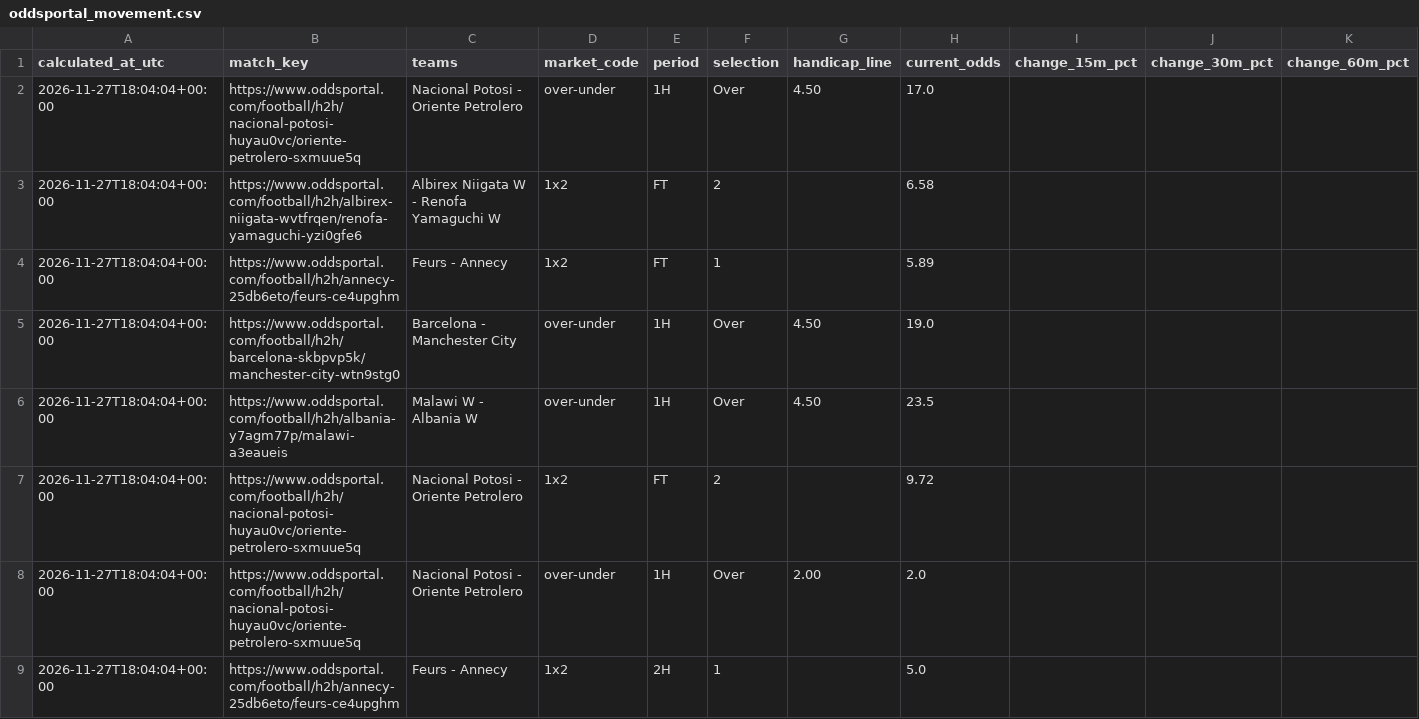
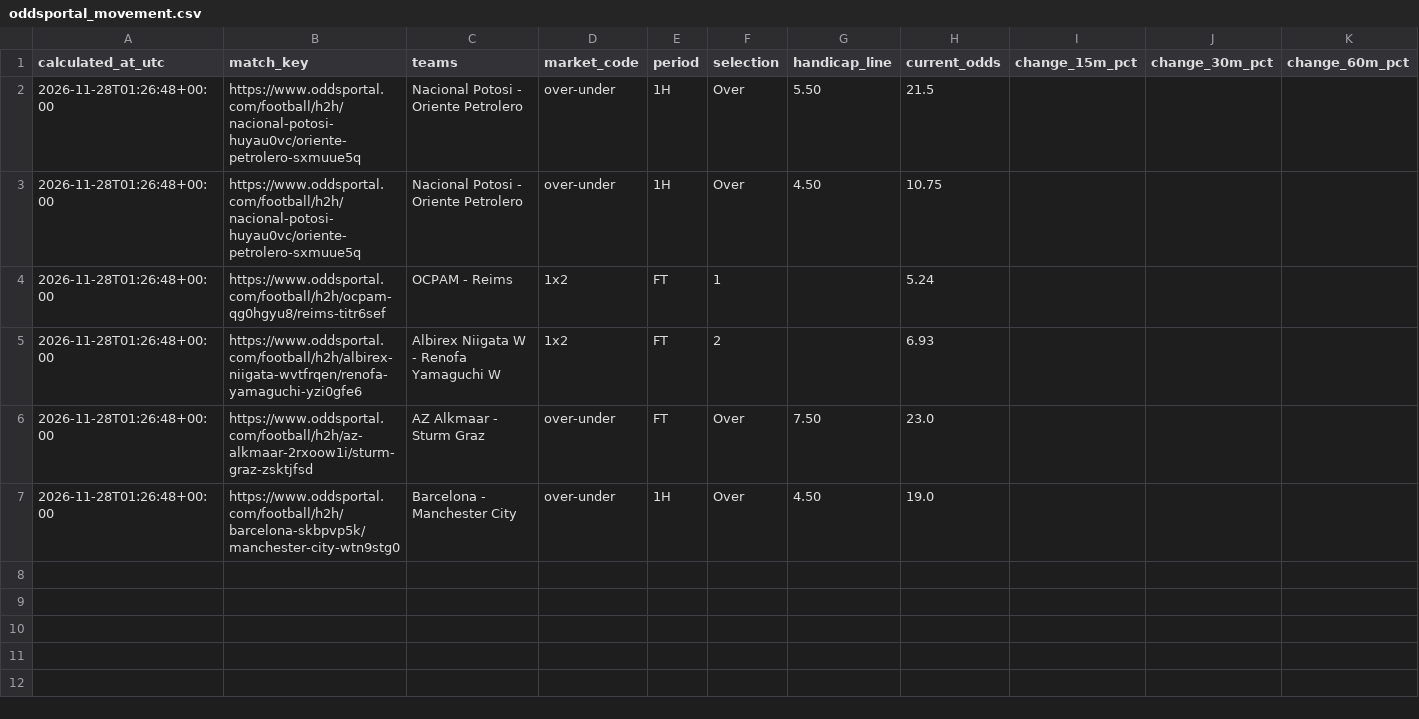
Before and after one commit to Yaretti/oddsportal-parser, a CSV file: data/oddsportal_movement.csv, drawn as a sheet.

```diff
--- a/data/oddsportal_movement.csv
+++ b/data/oddsportal_movement.csv
@@ -1,9 +1,7 @@
 calculated_at_utc,match_key,teams,market_code,period,selection,handicap_line,current_odds,change_15m_pct,change_30m_pct,change_60m_pct
-2026-11-27T18:04:04+00:00,https://www.oddsportal.com/football/h2h/nacional-potosi-huyau0vc/oriente-petrolero-sxmuue5q,Nacional Potosi - Oriente Petrolero,over-under,1H,Over,4.50,17.0,,,
-2026-11-27T18:04:04+00:00,https://www.oddsportal.com/football/h2h/albirex-niigata-wvtfrqen/renofa-yamaguchi-yzi0gfe6,Albirex Niigata W - Renofa Yamaguchi W,1x2,FT,2,,6.58,,,
-2026-11-27T18:04:04+00:00,https://www.oddsportal.com/football/h2h/annecy-25db6eto/feurs-ce4upghm,Feurs - Annecy,1x2,FT,1,,5.89,,,
-2026-11-27T18:04:04+00:00,https://www.oddsportal.com/football/h2h/barcelona-skbpvp5k/manchester-city-wtn9stg0,Barcelona - Manchester City,over-under,1H,Over,4.50,19.0,,,
-2026-11-27T18:04:04+00:00,https://www.oddsportal.com/football/h2h/albania-y7agm77p/malawi-a3eaueis,Malawi W - Albania W,over-under,1H,Over,4.50,23.5,,,
-2026-11-27T18:04:04+00:00,https://www.oddsportal.com/football/h2h/nacional-potosi-huyau0vc/oriente-petrolero-sxmuue5q,Nacional Potosi - Oriente Petrolero,1x2,FT,2,,9.72,,,
-2026-11-27T18:04:04+00:00,https://www.oddsportal.com/football/h2h/nacional-potosi-huyau0vc/oriente-petrolero-sxmuue5q,Nacional Potosi - Oriente Petrolero,over-under,1H,Over,2.00,2.0,,,
-2026-11-27T18:04:04+00:00,https://www.oddsportal.com/football/h2h/annecy-25db6eto/feurs-ce4upghm,Feurs - Annecy,1x2,2H,1,,5.0,,,
+2026-11-28T01:26:48+00:00,https://www.oddsportal.com/football/h2h/nacional-potosi-huyau0vc/oriente-petrolero-sxmuue5q,Nacional Potosi - Oriente Petrolero,over-under,1H,Over,5.50,21.5,,,
+2026-11-28T01:26:48+00:00,https://www.oddsportal.com/football/h2h/nacional-potosi-huyau0vc/oriente-petrolero-sxmuue5q,Nacional Potosi - Oriente Petrolero,over-under,1H,Over,4.50,10.75,,,
+2026-11-28T01:26:48+00:00,https://www.oddsportal.com/football/h2h/ocpam-qg0hgyu8/reims-titr6sef,OCPAM - Reims,1x2,FT,1,,5.24,,,
+2026-11-28T01:26:48+00:00,https://www.oddsportal.com/football/h2h/albirex-niigata-wvtfrqen/renofa-yamaguchi-yzi0gfe6,Albirex Niigata W - Renofa Yamaguchi W,1x2,FT,2,,6.93,,,
+2026-11-28T01:26:48+00:00,https://www.oddsportal.com/football/h2h/az-alkmaar-2rxoow1i/sturm-graz-zsktjfsd,AZ Alkmaar - Sturm Graz,over-under,FT,Over,7.50,23.0,,,
+2026-11-28T01:26:48+00:00,https://www.oddsportal.com/football/h2h/barcelona-skbpvp5k/manchester-city-wtn9stg0,Barcelona - Manchester City,over-under,1H,Over,4.50,19.0,,,
```
Also changed, not shown: data/oddsportal_history.csv, data/oddsportal_latest.csv, 3 other files.
